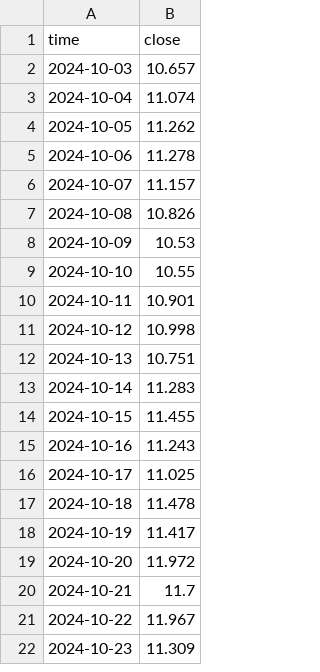
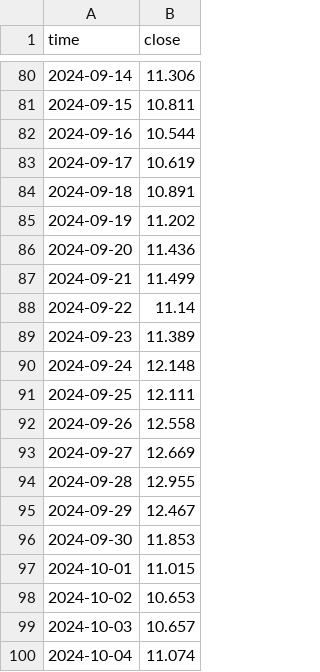
Before and after one commit to mohmoniem281/RSPS-Robust, a CSV file: data/input_prices/link.csv, drawn as a sheet; only a part is shown, gaps mark what is left out; the shorter side is filled out with more unchanged rows; the diff covers the shown part only; the diff names each change by its address in the sheet, - before the commit and + after, or states it on an @@ line.

```diff
--- a/data/input_prices/link.csv
+++ b/data/input_prices/link.csv
+row 80: 2024-09-14 | 11.306
+row 81: 2024-09-15 | 10.811
+row 82: 2024-09-16 | 10.544
+row 83: 2024-09-17 | 10.619
+row 84: 2024-09-18 | 10.891
+row 85: 2024-09-19 | 11.202
+row 86: 2024-09-20 | 11.436
+row 87: 2024-09-21 | 11.499
+row 88: 2024-09-22 | 11.14
+row 89: 2024-09-23 | 11.389
+row 90: 2024-09-24 | 12.148
+row 91: 2024-09-25 | 12.111
+row 92: 2024-09-26 | 12.558
+row 93: 2024-09-27 | 12.669
+row 94: 2024-09-28 | 12.955
+row 95: 2024-09-29 | 12.467
+row 96: 2024-09-30 | 11.853
+row 97: 2024-10-01 | 11.015
+row 98: 2024-10-02 | 10.653
```
Also changed, not shown: 78 added rows and 1 edited cell elsewhere in this file, data/input_prices/hbar.csv, 53 other files.
